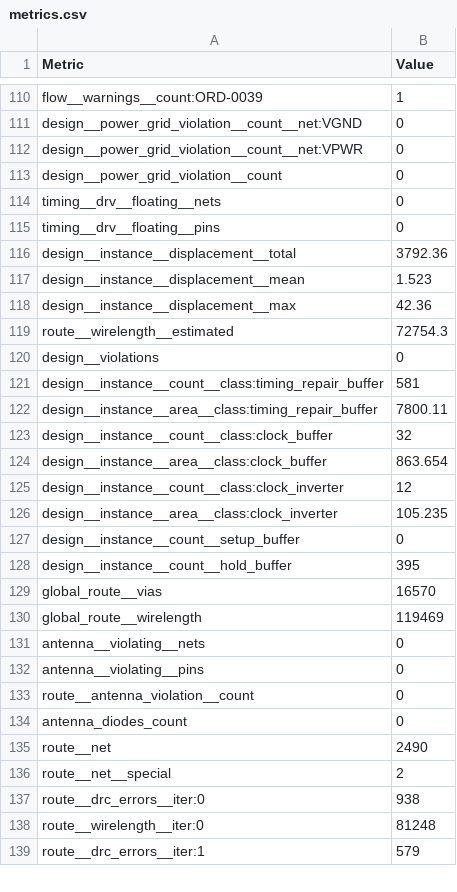
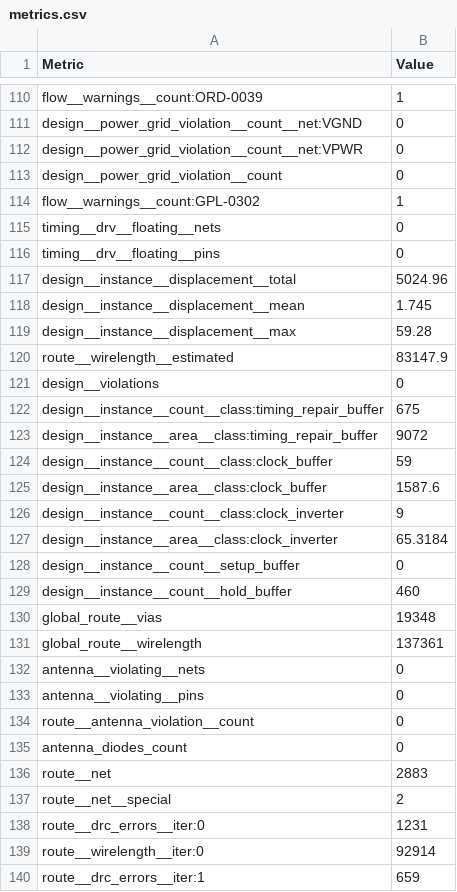
Before and after one commit to TinyTapeout/tinytapeout-ihp-26b, a CSV file: projects/tt_um_chiplab/stats/metrics.csv, drawn as a sheet; only a part is shown, gaps mark what is left out; the diff covers the shown part only.

Commit message:
feat: update project tt_um_chiplab from joernhoffmann/ChipLab
Commit: d8be044029fffe34ae2768da8d27bff43b1a0b76
Workflow: https://github.com/joernhoffmann/ChipLab/actions/runs/35547995388

```diff
--- a/projects/tt_um_chiplab/stats/metrics.csv
+++ b/projects/tt_um_chiplab/stats/metrics.csv
@@ -113,19 +113,20 @@ design__power_grid_violation__count__net:VPWR,0
 design__power_grid_violation__count,0
+flow__warnings__count:GPL-0302,1
 timing__drv__floating__nets,0
 timing__drv__floating__pins,0
-design__instance__displacement__total,3792.36
-design__instance__displacement__mean,1.523
-design__instance__displacement__max,42.36
-route__wirelength__estimated,72754.3
+design__instance__displacement__total,5024.96
+design__instance__displacement__mean,1.745
+design__instance__displacement__max,59.28
+route__wirelength__estimated,83147.9
 design__violations,0
-design__instance__count__class:timing_repair_buffer,581
-design__instance__area__class:timing_repair_buffer,7800.11
-design__instance__count__class:clock_buffer,32
-design__instance__area__class:clock_buffer,863.654
-design__instance__count__class:clock_inverter,12
-design__instance__area__class:clock_inverter,105.235
+design__instance__count__class:timing_repair_buffer,675
+design__instance__area__class:timing_repair_buffer,9072
+design__instance__count__class:clock_buffer,59
+design__instance__area__class:clock_buffer,1587.6
+design__instance__count__class:clock_inverter,9
+design__instance__area__class:clock_inverter,65.3184
 design__instance__count__setup_buffer,0
-design__instance__count__hold_buffer,395
-global_route__vias,16570
-global_route__wirelength,119469
+design__instance__count__hold_buffer,460
+global_route__vias,19348
+global_route__wirelength,137361
 antenna__violating__nets,0
@@ -134,6 +135,6 @@ route__antenna_violation__count,0
 antenna_diodes_count,0
-route__net,2490
+route__net,2883
 route__net__special,2
-route__drc_errors__iter:0,938
-route__wirelength__iter:0,81248
-route__drc_errors__iter:1,579
+route__drc_errors__iter:0,1231
+route__wirelength__iter:0,92914
+route__drc_errors__iter:1,659
```
Also changed, not shown: 2 added rows and 67 edited cells elsewhere in this file, 7 other files.
